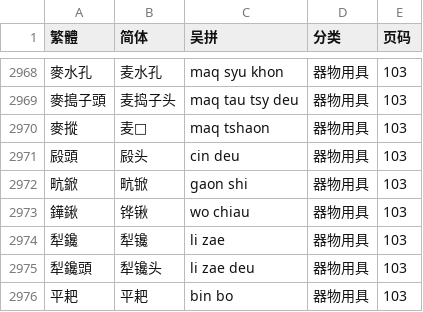
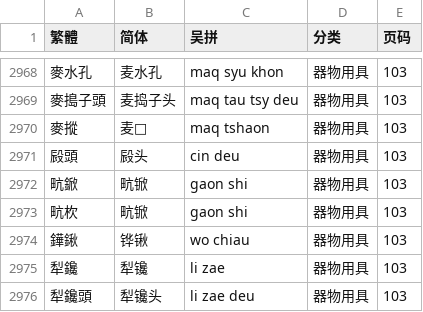
Before and after one commit to ionkaon/data, a TSV file: 《阿拉宁波话(修订版)》索引.tsv, drawn as a sheet; only a part is shown, gaps mark what is left out; the shorter side is filled out with more unchanged rows.

Commit message:
Update 《阿拉宁波话(修订版)》索引.tsv

```diff
--- a/《阿拉宁波话(修订版)》索引.tsv
+++ b/《阿拉宁波话(修订版)》索引.tsv
@@ -2972,2 +2972,3 @@
 㽘鍁	㽘锨	gaon shi	器物用具	103
+㽘杴	㽘锨	gaon shi	器物用具	103
 鏵鍬	铧锹	wo chiau	器物用具	103
```
